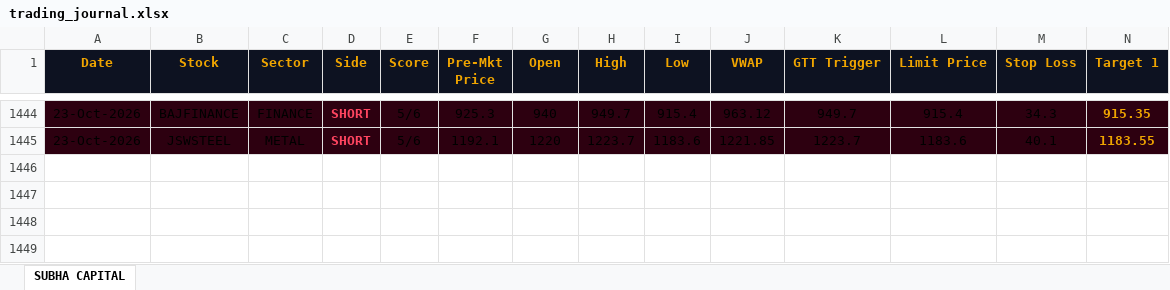
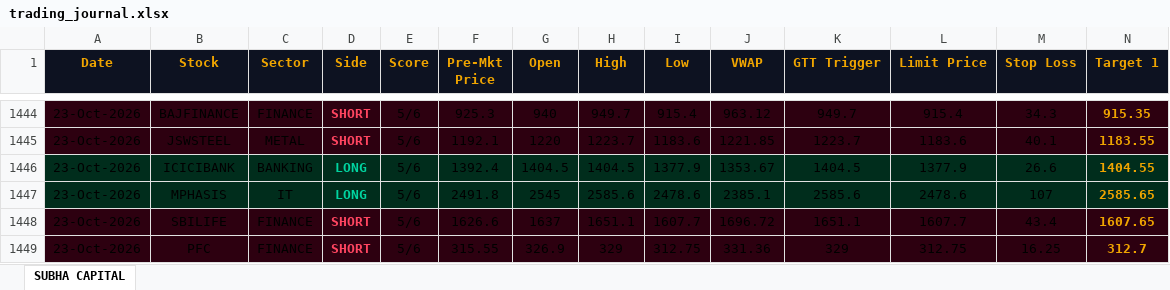
Before and after one commit to shashiravi2010-subha/subha-capital, an Excel workbook: trading_journal.xlsx, sheet SUBHA CAPITAL, drawn as a sheet; only a part is shown, gaps mark what is left out; values as stored, in another font and other column widths than the file's, no borders; rows hold the shown columns only; the diff names each change by its address in the sheet, - before the commit and + after, or states it on an @@ line.

Commit message:
Market data 23-Oct-2026 08:46 IST

```diff
--- a/trading_journal.xlsx (sheet SUBHA CAPITAL)
+++ b/trading_journal.xlsx (sheet SUBHA CAPITAL)
+row 1446: 23-Oct-2026 | ICICIBANK | BANKING | LONG | 5/6 | 1392.4 | 1404.5 | 1404.5 | 1377.9 | 1353.67 | 1404.5 | 1377.9 | 26.6 | 1404.55
+row 1447: 23-Oct-2026 | MPHASIS | IT | LONG | 5/6 | 2491.8 | 2545 | 2585.6 | 2478.6 | 2385.1 | 2585.6 | 2478.6 | 107 | 2585.65
+row 1448: 23-Oct-2026 | SBILIFE | FINANCE | SHORT | 5/6 | 1626.6 | 1637 | 1651.1 | 1607.7 | 1696.72 | 1651.1 | 1607.7 | 43.4 | 1607.65
+row 1449: 23-Oct-2026 | PFC | FINANCE | SHORT | 5/6 | 315.55 | 326.9 | 329 | 312.75 | 331.36 | 329 | 312.75 | 16.25 | 312.7
```
Also changed, not shown: 1 other file.
